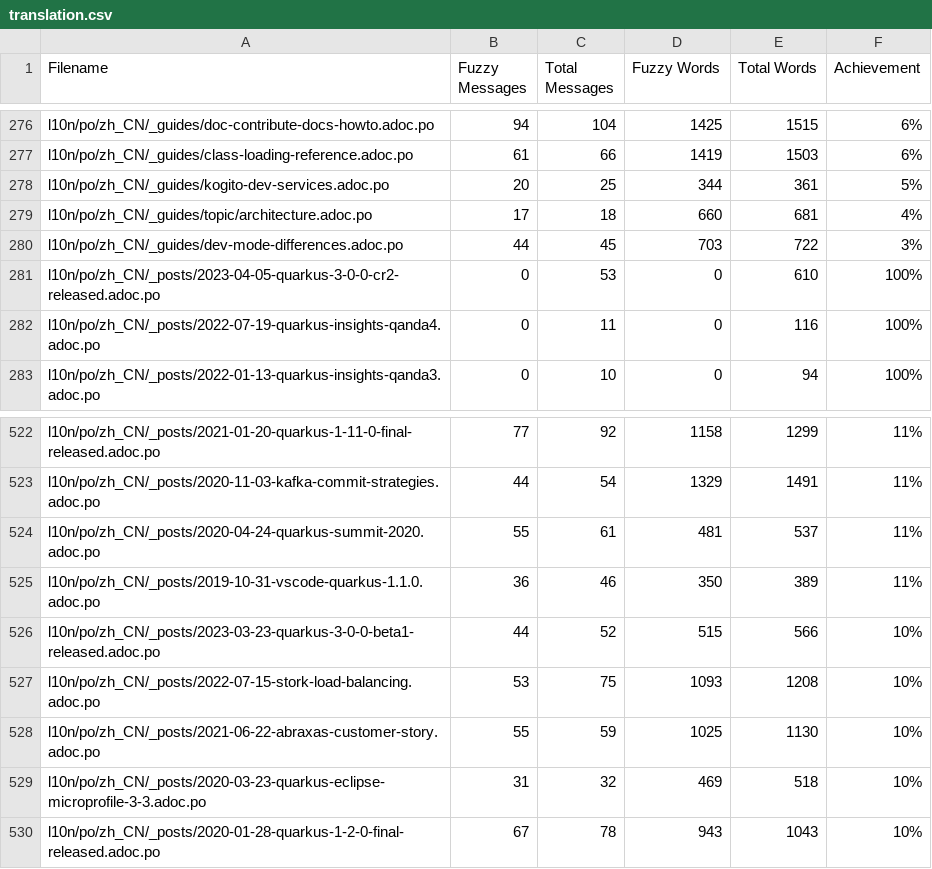
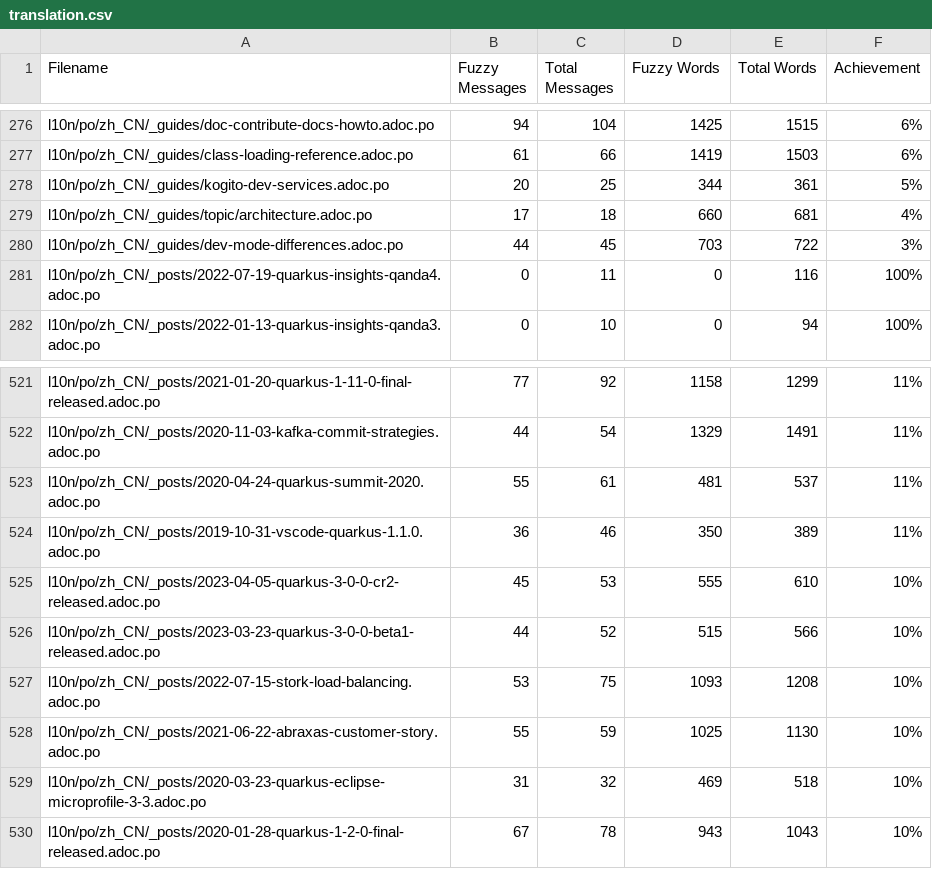
Before and after one commit to quarkusio/cn.quarkus.io, a CSV file: l10n/stats/translation.csv, drawn as a sheet; only a part is shown, gaps mark what is left out; removed rows and columns are numbered as before the commit, all else as after; the diff names each change by its address in the sheet, - before the commit and + after, or states it on an @@ line.

Commit message:
Update translation stats

```diff
--- a/l10n/stats/translation.csv
+++ b/l10n/stats/translation.csv
-row 281: l10n/po/zh_CN/_posts/2023-04-05-quarkus-3-0-0-cr2-released.adoc.po | 0 | 53 | 0 | 610 | 100%
+row 525: l10n/po/zh_CN/_posts/2023-04-05-quarkus-3-0-0-cr2-released.adoc.po | 45 | 53 | 555 | 610 | 10%
```
Also changed, not shown: l10n/stats/translation-sorted-by-fuzzy-words.csv.
